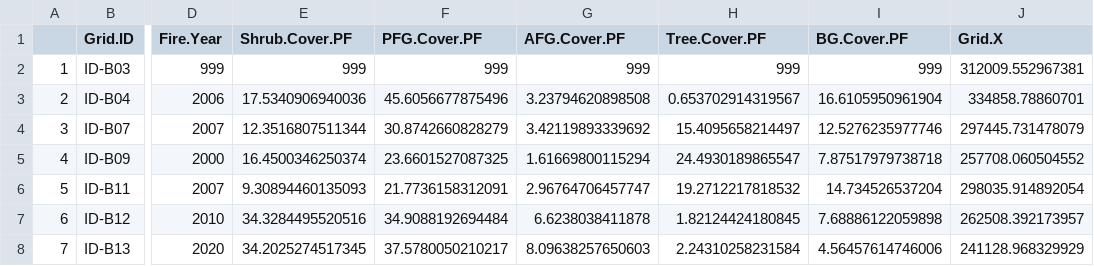
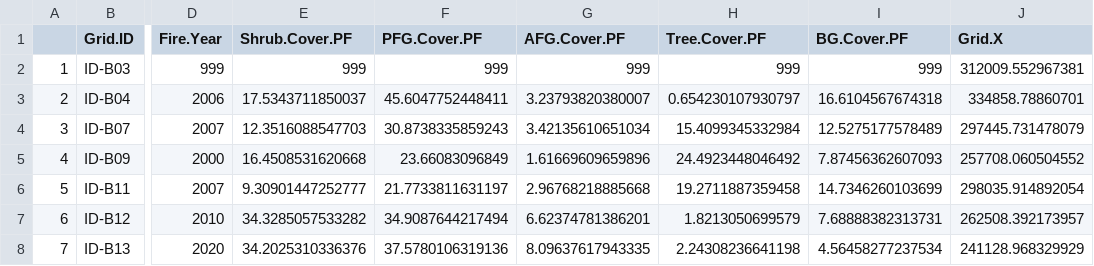
Before and after one commit to harrodw/Sagebrush_Songbirds_Code, a CSV file: Data/Outputs/pre_fire_covs.csv, drawn as a sheet; only a part is shown, gaps mark what is left out; the diff covers the shown part only; the diff names each change by its address in the sheet, - before the commit and + after, or states it on an @@ line.

```diff
--- a/Data/Outputs/pre_fire_covs.csv
+++ b/Data/Outputs/pre_fire_covs.csv
-E3 (Shrub.Cover.PF): 17.5340906940036
+E3 (Shrub.Cover.PF): 17.5343711850037
-F3 (PFG.Cover.PF): 45.6056677875496
+F3 (PFG.Cover.PF): 45.6047752448411
-G3 (AFG.Cover.PF): 3.23794620898508
+G3 (AFG.Cover.PF): 3.23793820380007
-H3 (Tree.Cover.PF): 0.653702914319567
+H3 (Tree.Cover.PF): 0.654230107930797
-I3 (BG.Cover.PF): 16.6105950961904
+I3 (BG.Cover.PF): 16.6104567674318
-E4 (Shrub.Cover.PF): 12.3516807511344
+E4 (Shrub.Cover.PF): 12.3516088547703
-F4 (PFG.Cover.PF): 30.8742660828279
+F4 (PFG.Cover.PF): 30.8738335859243
-G4 (AFG.Cover.PF): 3.42119893339692
+G4 (AFG.Cover.PF): 3.42135610651034
-H4 (Tree.Cover.PF): 15.4095658214497
+H4 (Tree.Cover.PF): 15.4099345332984
-I4 (BG.Cover.PF): 12.5276235977746
+I4 (BG.Cover.PF): 12.5275177578489
-E5 (Shrub.Cover.PF): 16.4500346250374
+E5 (Shrub.Cover.PF): 16.4508531620668
-F5 (PFG.Cover.PF): 23.6601527087325
+F5 (PFG.Cover.PF): 23.66083096849
-G5 (AFG.Cover.PF): 1.61669800115294
+G5 (AFG.Cover.PF): 1.61669609659896
-H5 (Tree.Cover.PF): 24.4930189865547
+H5 (Tree.Cover.PF): 24.4923448046492
-I5 (BG.Cover.PF): 7.87517979738718
+I5 (BG.Cover.PF): 7.87456362607093
-E6 (Shrub.Cover.PF): 9.30894460135093
+E6 (Shrub.Cover.PF): 9.30901447252777
-F6 (PFG.Cover.PF): 21.7736158312091
+F6 (PFG.Cover.PF): 21.7733811631197
-G6 (AFG.Cover.PF): 2.96764706457747
+G6 (AFG.Cover.PF): 2.96768218885668
-H6 (Tree.Cover.PF): 19.2712217818532
+H6 (Tree.Cover.PF): 19.2711887359458
-I6 (BG.Cover.PF): 14.734526537204
+I6 (BG.Cover.PF): 14.7346260103699
-E7 (Shrub.Cover.PF): 34.3284495520516
+E7 (Shrub.Cover.PF): 34.3285057533282
-F7 (PFG.Cover.PF): 34.9088192694484
+F7 (PFG.Cover.PF): 34.9087644217494
-G7 (AFG.Cover.PF): 6.6238038411878
+G7 (AFG.Cover.PF): 6.62374781386201
-H7 (Tree.Cover.PF): 1.82124424180845
+H7 (Tree.Cover.PF): 1.8213050699579
-I7 (BG.Cover.PF): 7.68886122059898
+I7 (BG.Cover.PF): 7.68888382313731
-E8 (Shrub.Cover.PF): 34.2025274517345
+E8 (Shrub.Cover.PF): 34.2025310336376
-F8 (PFG.Cover.PF): 37.5780050210217
+F8 (PFG.Cover.PF): 37.5780106319136
-G8 (AFG.Cover.PF): 8.09638257650603
+G8 (AFG.Cover.PF): 8.09637617943335
-H8 (Tree.Cover.PF): 2.24310258231584
+H8 (Tree.Cover.PF): 2.24308236641198
-I8 (BG.Cover.PF): 4.56457614746006
+I8 (BG.Cover.PF): 4.56458277237534
```
Also changed, not shown: 125 edited cells elsewhere in this file, Data/Outputs/SABS_Observations.csv, Data/Outputs/SATH_Observations.csv, 50 other files.
